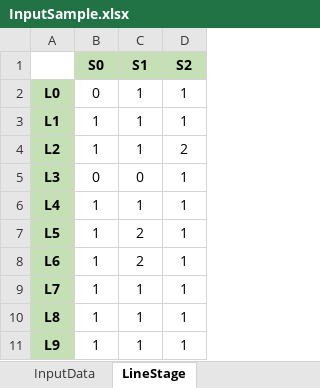
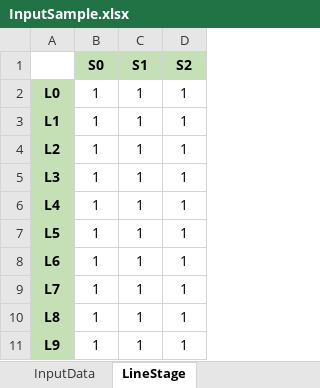
Before and after one commit to afishlover/dmo_ortools, an Excel workbook: DensoHack/ManPower/InputSample.xlsx, sheet LineStage, drawn as a sheet; values as stored, in another font and other column widths than the file's, no borders; the diff names each change by its address in the sheet, - before the commit and + after, or states it on an @@ line.

```diff
--- a/DensoHack/ManPower/InputSample.xlsx (sheet LineStage)
+++ b/DensoHack/ManPower/InputSample.xlsx (sheet LineStage)
-B2 (S0): 0
+B2 (S0): 1
-D4 (S2): 2
+D4 (S2): 1
-B5 (S0): 0
+B5 (S0): 1
-C5 (S1): 0
+C5 (S1): 1
-C7:C8 (S1): 2
+C7:C8 (S1): 1
```
Also changed, not shown: sheet WorkerStageAllowance, sheet WorkerShift, sheet InputData, other sheet tabs, 4 other files.
